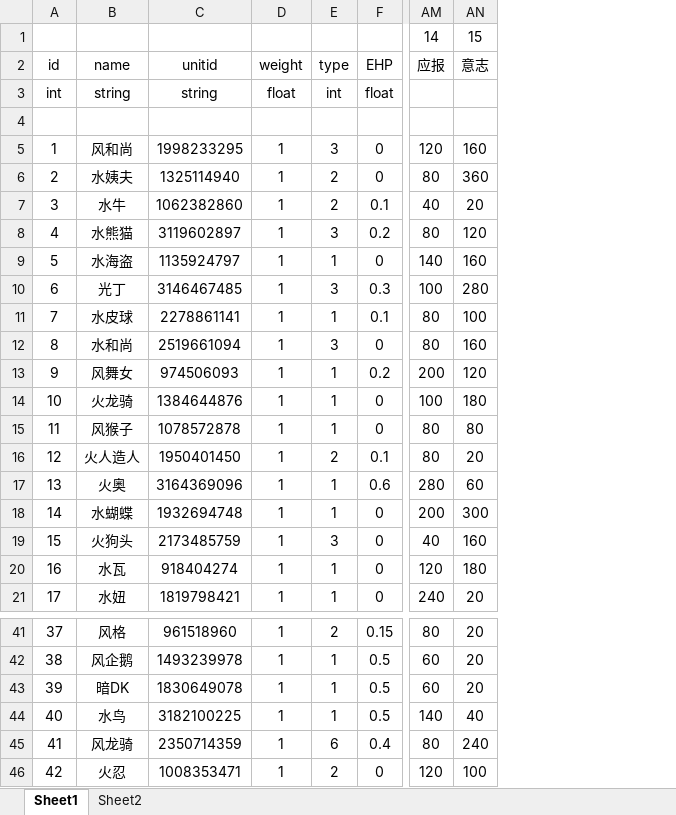
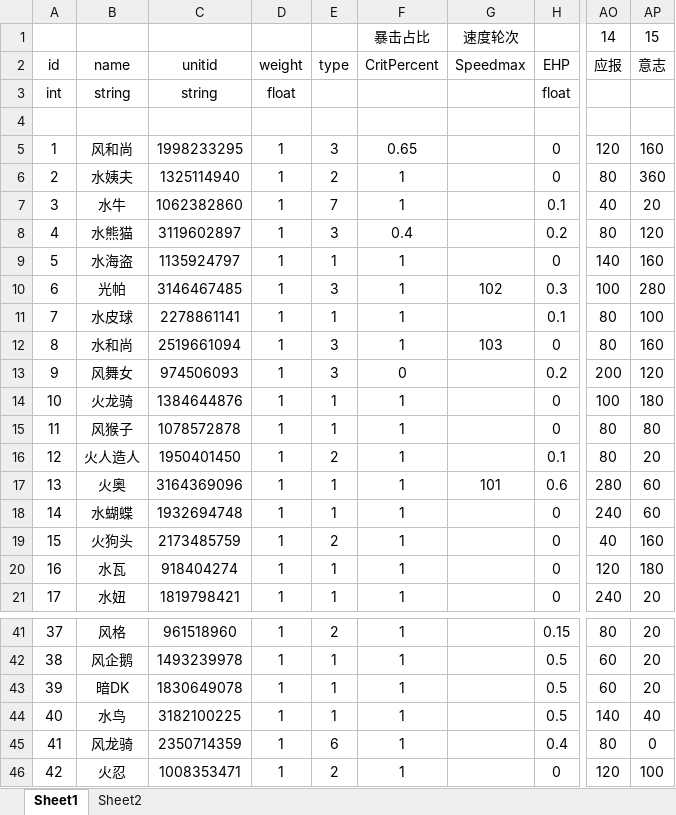
Before and after one commit to wowuliusi/Summoner-s-War, an Excel workbook: xlsx/worth.xlsx, sheet Sheet1, drawn as a sheet; only a part is shown, gaps mark what is left out; values as stored, in another font and other column widths than the file's, no borders; addresses are those after the commit; the diff names each change by its address in the sheet, - before the commit and + after, or states it on an @@ line.

```diff
--- a/xlsx/worth.xlsx (sheet Sheet1)
+++ b/xlsx/worth.xlsx (sheet Sheet1)
+column F, rows 1-21: 暴击占比 | CritPercent |  |  | 0.65 | 1 | 1 | 0.4 | 1 | 1 | 1 | 1 | 0 | 1 | 1 | 1 | 1 | 1 | 1 | 1 | 1; rows 41-46: all 1
+column G, rows 1-17: 速度轮次 | Speedmax |  |  |  |  |  |  |  | 102 |  | 103 |  |  |  |  | 101
-E3: int
+E3: (empty)
-E7: 2
+E7: 7
-B10: 光丁
+B10: 光帕
-E13: 1
+E13: 3
-AO18: 200
+AO18: 240
-AP18: 300
+AP18: 60
-E19: 3
+E19: 2
-AP45: 240
+AP45: 0
```
Also changed, not shown: sheet Sheet2, formulas that keep their value, 1 other file.
